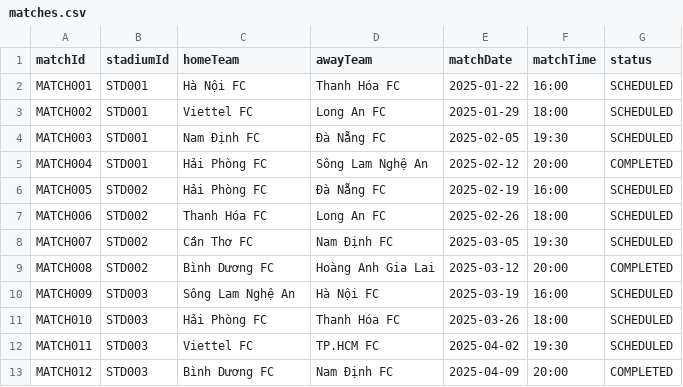
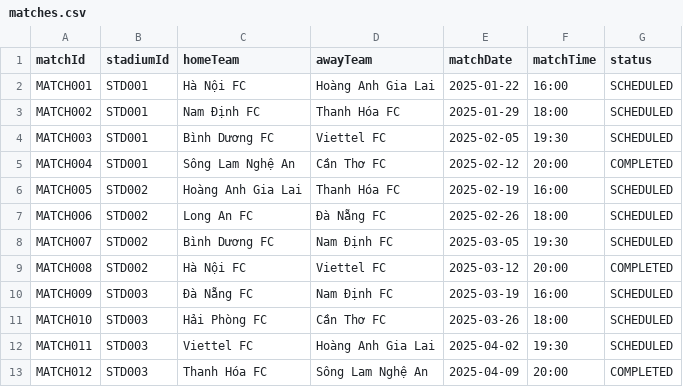
Before and after one commit to danghoang124/Nhom_2_LAB211_TicketBooking, a CSV file: data/matches.csv, drawn as a sheet.

```diff
--- a/data/matches.csv
+++ b/data/matches.csv
@@ -1,13 +1,13 @@
 matchId,stadiumId,homeTeam,awayTeam,matchDate,matchTime,status
-MATCH001,STD001,Hà Nội FC,Thanh Hóa FC,2025-01-22,16:00,SCHEDULED
-MATCH002,STD001,Viettel FC,Long An FC,2025-01-29,18:00,SCHEDULED
-MATCH003,STD001,Nam Định FC,Đà Nẵng FC,2025-02-05,19:30,SCHEDULED
-MATCH004,STD001,Hải Phòng FC,Sông Lam Nghệ An,2025-02-12,20:00,COMPLETED
-MATCH005,STD002,Hải Phòng FC,Đà Nẵng FC,2025-02-19,16:00,SCHEDULED
-MATCH006,STD002,Thanh Hóa FC,Long An FC,2025-02-26,18:00,SCHEDULED
-MATCH007,STD002,Cần Thơ FC,Nam Định FC,2025-03-05,19:30,SCHEDULED
-MATCH008,STD002,Bình Dương FC,Hoàng Anh Gia Lai,2025-03-12,20:00,COMPLETED
-MATCH009,STD003,Sông Lam Nghệ An,Hà Nội FC,2025-03-19,16:00,SCHEDULED
-MATCH010,STD003,Hải Phòng FC,Thanh Hóa FC,2025-03-26,18:00,SCHEDULED
-MATCH011,STD003,Viettel FC,TP.HCM FC,2025-04-02,19:30,SCHEDULED
-MATCH012,STD003,Bình Dương FC,Nam Định FC,2025-04-09,20:00,COMPLETED
+MATCH001,STD001,Hà Nội FC,Hoàng Anh Gia Lai,2025-01-22,16:00,SCHEDULED
+MATCH002,STD001,Nam Định FC,Thanh Hóa FC,2025-01-29,18:00,SCHEDULED
+MATCH003,STD001,Bình Dương FC,Viettel FC,2025-02-05,19:30,SCHEDULED
+MATCH004,STD001,Sông Lam Nghệ An,Cần Thơ FC,2025-02-12,20:00,COMPLETED
+MATCH005,STD002,Hoàng Anh Gia Lai,Thanh Hóa FC,2025-02-19,16:00,SCHEDULED
+MATCH006,STD002,Long An FC,Đà Nẵng FC,2025-02-26,18:00,SCHEDULED
+MATCH007,STD002,Bình Dương FC,Nam Định FC,2025-03-05,19:30,SCHEDULED
+MATCH008,STD002,Hà Nội FC,Viettel FC,2025-03-12,20:00,COMPLETED
+MATCH009,STD003,Đà Nẵng FC,Nam Định FC,2025-03-19,16:00,SCHEDULED
+MATCH010,STD003,Hải Phòng FC,Cần Thơ FC,2025-03-26,18:00,SCHEDULED
+MATCH011,STD003,Viettel FC,Hoàng Anh Gia Lai,2025-04-02,19:30,SCHEDULED
+MATCH012,STD003,Thanh Hóa FC,Sông Lam Nghệ An,2025-04-09,20:00,COMPLETED
```
Also changed, not shown: data/fans.csv, 17 other files.
